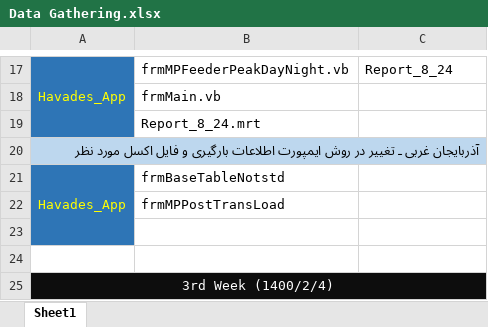
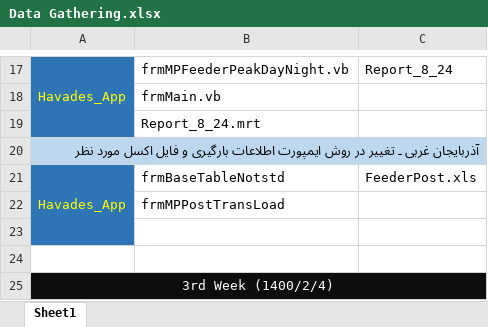
Before and after one commit to omiddadvar/SQL-SP, an Excel workbook: Data (Don't be nosy !!!)/Data Gathering.xlsx, sheet Sheet1, drawn as a sheet; only a part is shown, gaps mark what is left out; values as stored, in another font and other column widths than the file's, no borders; the diff names each change by its address in the sheet, - before the commit and + after, or states it on an @@ line.

```diff
--- a/Data (Don't be nosy !!!)/Data Gathering.xlsx (sheet Sheet1)
+++ b/Data (Don't be nosy !!!)/Data Gathering.xlsx (sheet Sheet1)
-C21: (empty)
+C21: FeederPost.xls
```
Also changed, not shown: 2 other files.
